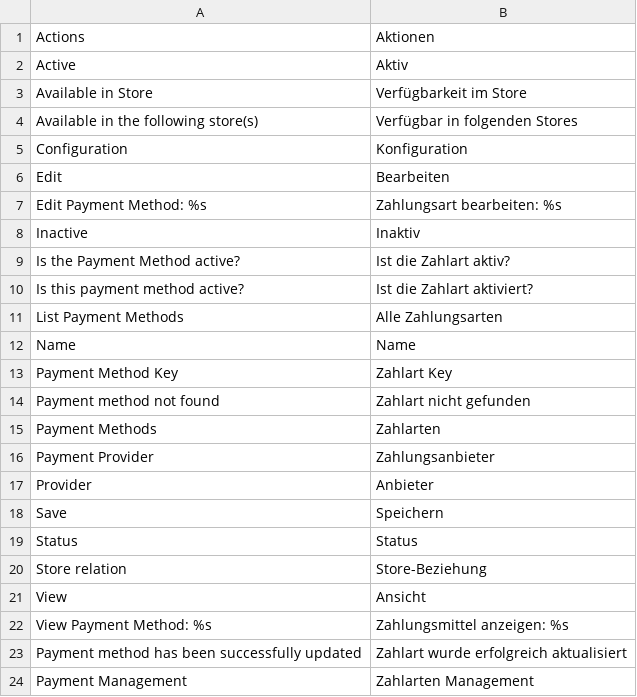
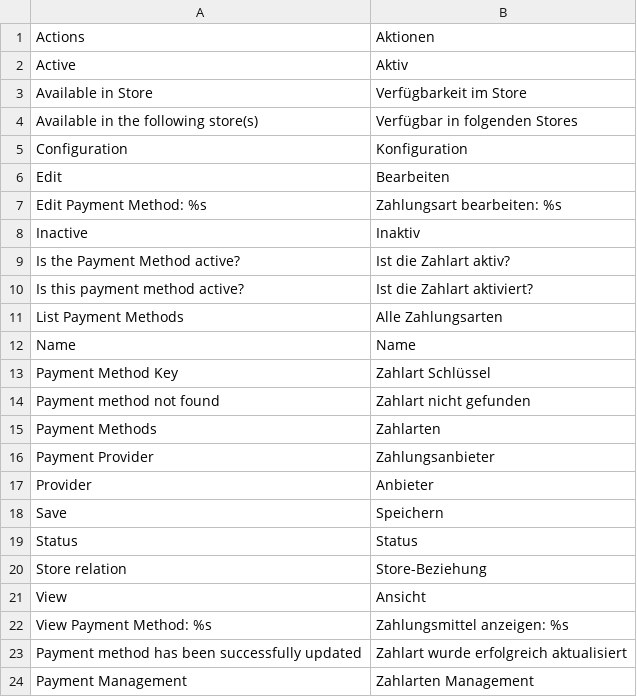
Before and after one commit to spryker/payment-gui, a CSV file: data/translation/Zed/de_DE.csv, drawn as a sheet.

Commit message:
fixed missing translations

```diff
--- a/data/translation/Zed/de_DE.csv
+++ b/data/translation/Zed/de_DE.csv
@@ -12,3 +12,3 @@ Inactive,Inaktiv
 Name,Name
-"Payment Method Key","Zahlart Key"
+"Payment Method Key","Zahlart Schlüssel"
 "Payment method not found","Zahlart nicht gefunden"
```
